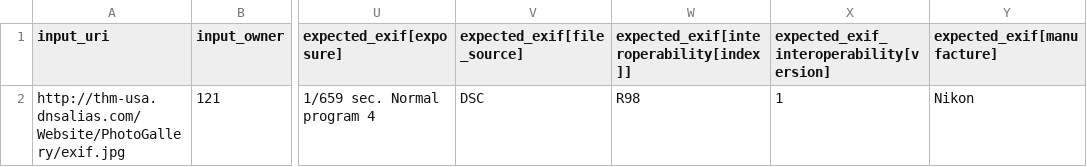
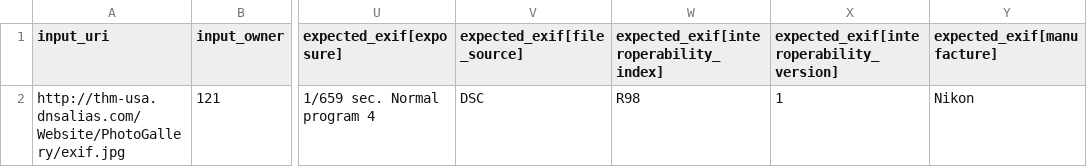
Before and after one commit to smagapu/QA_Regression, a CSV file: qa_tests.csv, drawn as a sheet; only a part is shown, gaps mark what is left out; the diff names each change by its address in the sheet, - before the commit and + after, or states it on an @@ line.

Commit message:
Update qa_tests.csv

```diff
--- a/qa_tests.csv
+++ b/qa_tests.csv
-W1: expected_exif[interoperability[index]]
+W1: expected_exif[interoperability_index]
-X1: expected_exif_interoperability[version]
+X1: expected_exif[interoperability_version]
```
